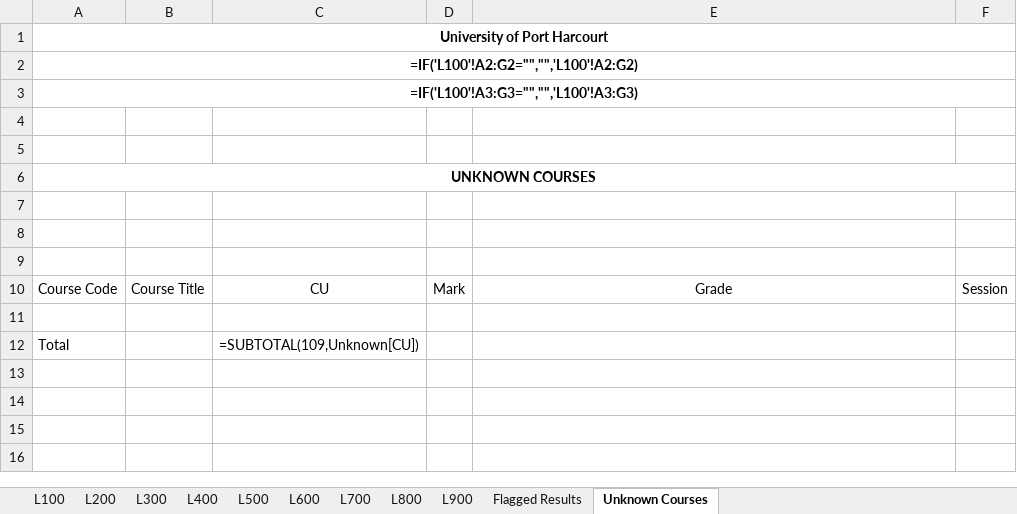
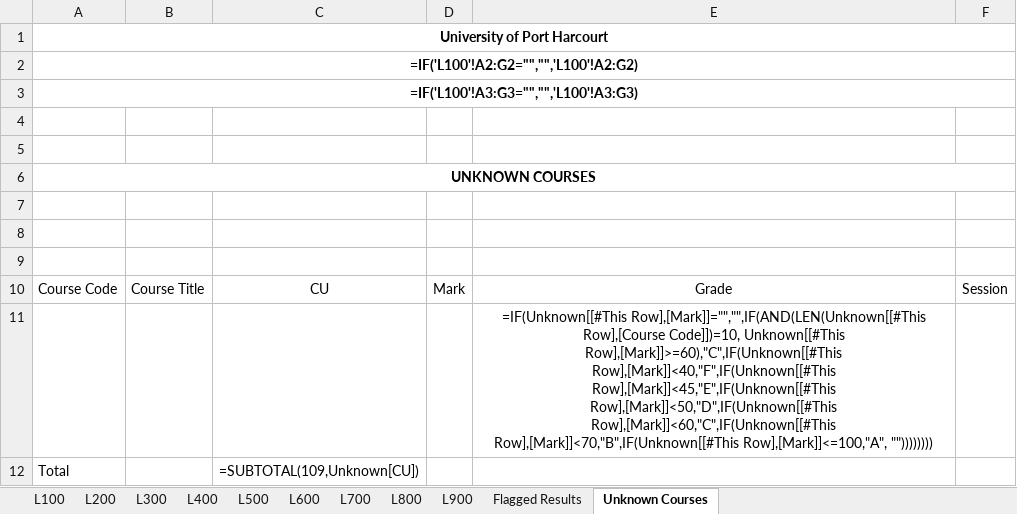
Before and after one commit to goody-h/university-datahub-admin, an Excel workbook: static/excel/templates/spreadsheet_template.xlsx, sheet Unknown Courses, drawn as a sheet; values as stored, in another font and other column widths than the file's, no borders; formulas are shown in place of their values; charts and pictures and table styles not drawn; the diff names each change by its address in the sheet, - before the commit and + after, or states it on an @@ line.

Commit message:
Update spreadsheet template

```diff
--- a/static/excel/templates/spreadsheet_template.xlsx (sheet Unknown Courses)
+++ b/static/excel/templates/spreadsheet_template.xlsx (sheet Unknown Courses)
-E11: (empty)
+E11: =IF(Unknown[[#This Row],[Mark]]="","",IF(AND(LEN(Unknown[[#This Row],[Course Code]])=10, Unknown[[#This Row],[Mark]]>=60),"C",IF(Unknown[[#This Row],[Mark]]<40,"F",IF(Unknown[[#This Row],[Mark]]<45,"E",IF(Unknown[[#This Row],[Mark]]<50,"D",IF(Unknown[[#This Row],[Mark]]<60,"C",IF(Unknown[[#This Row],[Mark]]<70,"B",IF(Unknown[[#This Row],[Mark]]<=100,"A", ""))))))))
```
Also changed, not shown: sheet Flagged Results, static/excel/templates/spreadsheet_template_4_9_levels.xlsx, static/excel/templates/spreadsheet_template_5_9_levels.xlsx.
